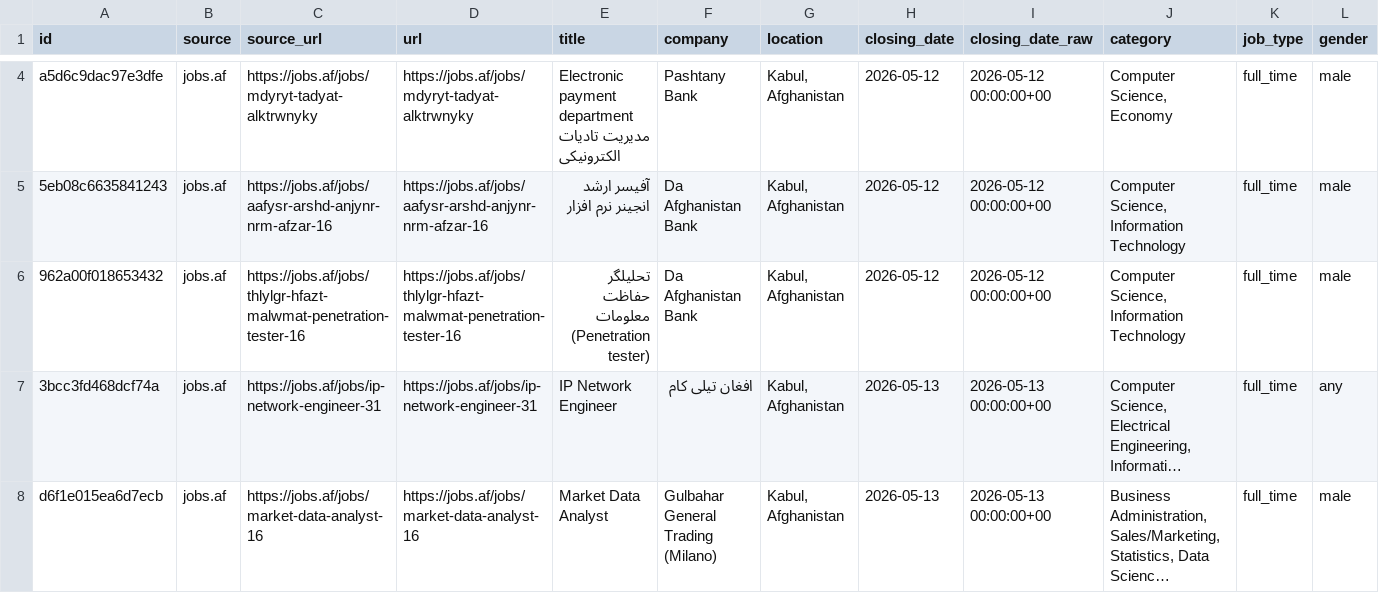
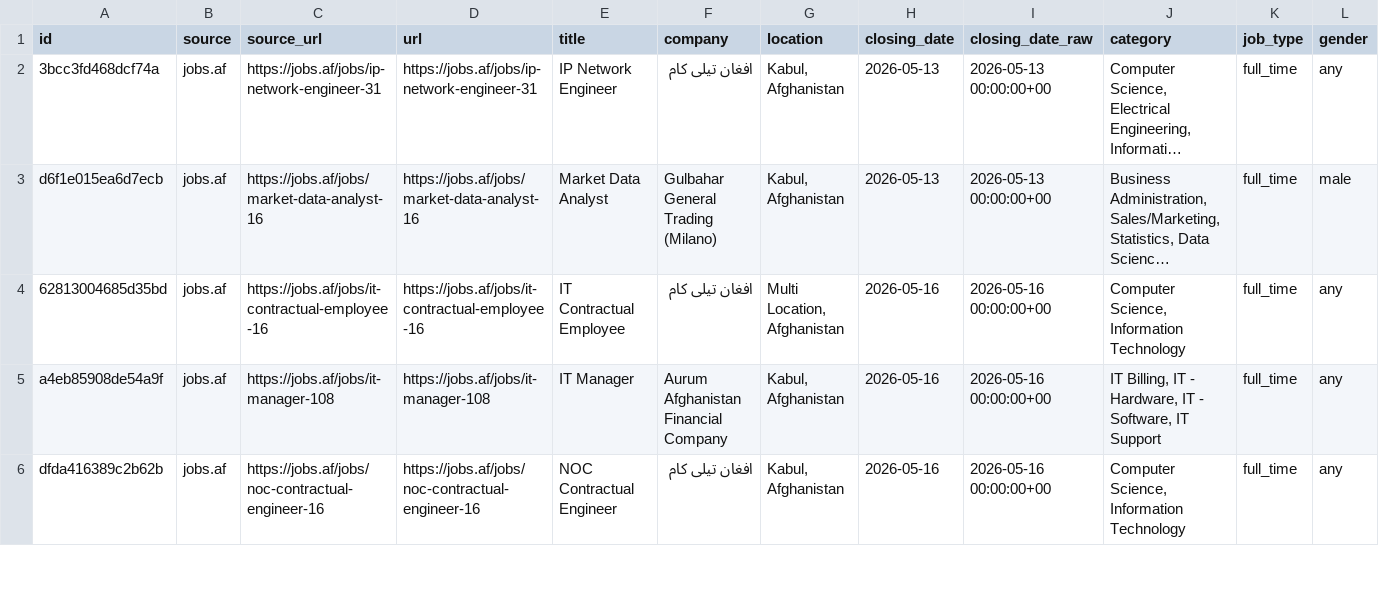
Before and after one commit to nasirkhansayyad132/jobsaf-tracker, a CSV file: data/jobs.csv, drawn as a sheet; only a part is shown, gaps mark what is left out; the shorter side is filled out with more unchanged rows; long unchanged cells end in …; rows hold the shown columns only; the diff covers the shown part only; the diff names each change by its address in the sheet, - before the commit and + after, or states it on an @@ line.

```diff
--- a/data/jobs.csv
+++ b/data/jobs.csv
-row 4: a5d6c9dac97e3dfe | jobs.af | https://jobs.af/jobs/mdyryt-tadyat-alktrwnyky | https://jobs.af/jobs/mdyryt-tadyat-alktrwnyky | Electronic payment department مدیریت تادیات الکترونیکی | Pashtany Bank | Kabul, Afghanistan | 2026-05-12 | 2026-05-12 00:00:00+00 | Computer Science, Economy | full_time | male
-row 5: 5eb08c6635841243 | jobs.af | https://jobs.af/jobs/aafysr-arshd-anjynr-nrm-afzar-16 | https://jobs.af/jobs/aafysr-arshd-anjynr-nrm-afzar-16 | آفیسر ارشد انجینر نرم افزار | Da Afghanistan Bank | Kabul, Afghanistan | 2026-05-12 | 2026-05-12 00:00:00+00 | Computer Science, Information Technology | full_time | male
-row 6: 962a00f018653432 | jobs.af | https://jobs.af/jobs/thlylgr-hfazt-malwmat-penetration-tester-16 | https://jobs.af/jobs/thlylgr-hfazt-malwmat-penetration-tester-16 | تحلیلگر حفاظت معلومات (Penetration tester) | Da Afghanistan Bank | Kabul, Afghanistan | 2026-05-12 | 2026-05-12 00:00:00+00 | Computer Science, Information Technology | full_time | male
```
Also changed, not shown: 2 removed rows and 1 edited cell elsewhere in this file, 2 other files.
